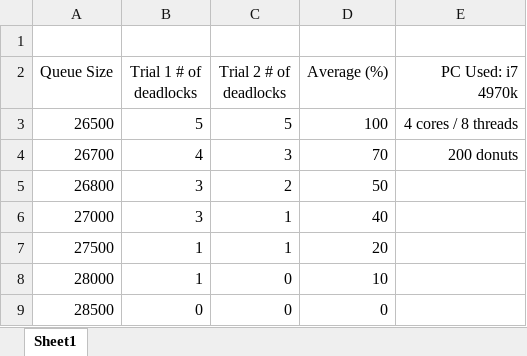
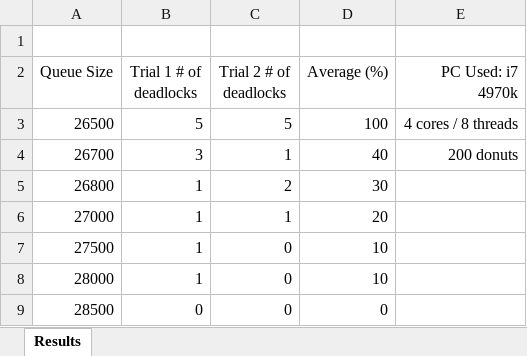
Before and after one commit to Mohammedirfan1301/College, an Excel workbook: OS/a4/results.xlsx, sheet Results, drawn as a sheet; only a part is shown; values as stored, in another font and other column widths than the file's, no borders; charts and pictures not drawn; the diff names each change by its address in the sheet, - before the commit and + after, or states it on an @@ line.

Commit message:
adding results. updated README.

```diff
--- a/OS/a4/results.xlsx (sheet Results)
+++ b/OS/a4/results.xlsx (sheet Results)
-sheet tab: Sheet1
+sheet tab: Results
-B4 (Trial 1 # of deadlocks): 4
+B4 (Trial 1 # of deadlocks): 3
-C4 (Trial 2 # of deadlocks): 3
+C4 (Trial 2 # of deadlocks): 1
-D4 (Average (%)): 70
+D4 (Average (%)): 40
-B5:B6 (Trial 1 # of deadlocks): 3
+B5:B6 (Trial 1 # of deadlocks): 1
-D5 (Average (%)): 50
+D5 (Average (%)): 30
-D6 (Average (%)): 40
+D6 (Average (%)): 20
-C7 (Trial 2 # of deadlocks): 1
+C7 (Trial 2 # of deadlocks): 0
-D7 (Average (%)): 20
+D7 (Average (%)): 10
```
Also changed, not shown: charts or pictures, 3 other files.
